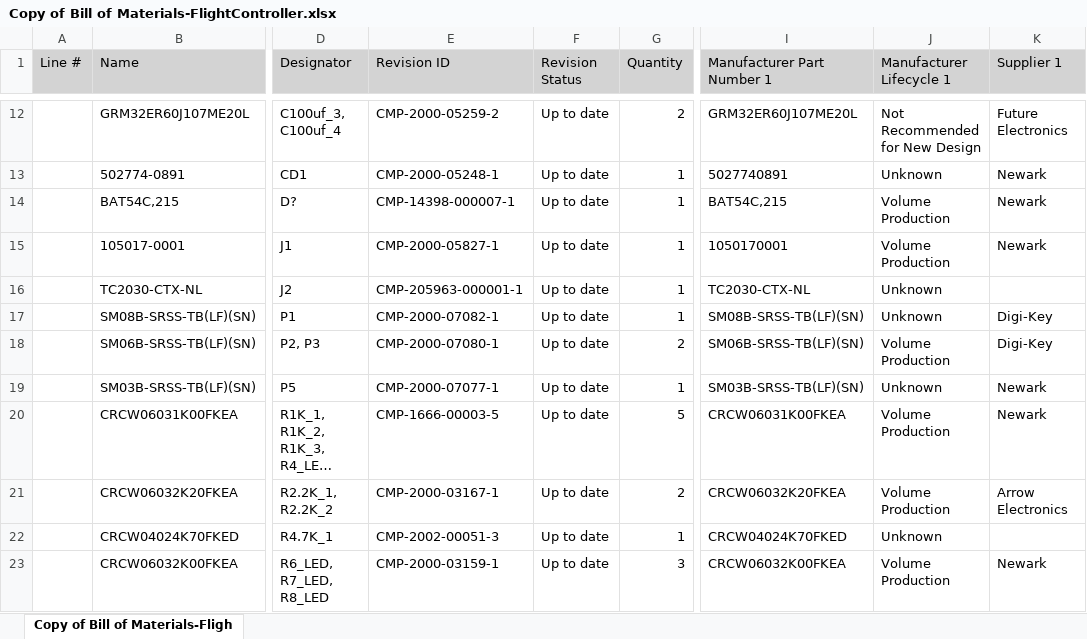
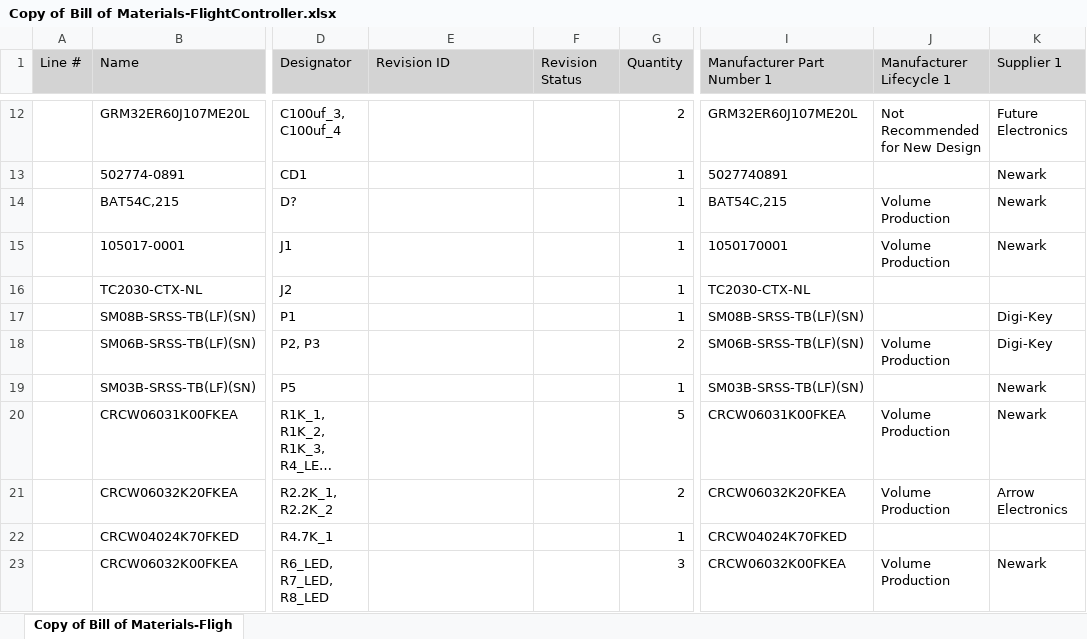
Before and after one commit to akw0088/FlightController, an Excel workbook: Project/FlightController/Project Outputs for FlightController/BOM/Copy of Bill of Materials-FlightController.xlsx, sheet Copy of Bill of Materials-Fligh, drawn as a sheet; only a part is shown, gaps mark what is left out; long unchanged cells end in …; values as stored, in another font and other column widths than the file's, no borders; the diff covers the shown part only; the diff names each change by its address in the sheet, - before the commit and + after, or states it on an @@ line.

```diff
--- a/Project/FlightController/Project Outputs for FlightController/BOM/Copy of Bill of Materials-FlightController.xlsx (sheet Copy of Bill of Materials-Fligh)
+++ b/Project/FlightController/Project Outputs for FlightController/BOM/Copy of Bill of Materials-FlightController.xlsx (sheet Copy of Bill of Materials-Fligh)
-E12 (Revision ID): CMP-2000-05259-2
+E12 (Revision ID): (empty)
-F12:F23 (Revision Status): Up to date
+F12:F23 (Revision Status): (empty)
-E13 (Revision ID): CMP-2000-05248-1
+E13 (Revision ID): (empty)
-J13 (Manufacturer Lifecycle 1): Unknown
+J13 (Manufacturer Lifecycle 1): (empty)
-E14 (Revision ID): CMP-14398-000007-1
+E14 (Revision ID): (empty)
-E15 (Revision ID): CMP-2000-05827-1
+E15 (Revision ID): (empty)
-E16 (Revision ID): CMP-205963-000001-1
+E16 (Revision ID): (empty)
-J16:J17 (Manufacturer Lifecycle 1): Unknown
+J16:J17 (Manufacturer Lifecycle 1): (empty)
-E17 (Revision ID): CMP-2000-07082-1
+E17 (Revision ID): (empty)
-E18 (Revision ID): CMP-2000-07080-1
+E18 (Revision ID): (empty)
-E19 (Revision ID): CMP-2000-07077-1
+E19 (Revision ID): (empty)
-J19 (Manufacturer Lifecycle 1): Unknown
+J19 (Manufacturer Lifecycle 1): (empty)
-E20 (Revision ID): CMP-1666-00003-5
+E20 (Revision ID): (empty)
-E21 (Revision ID): CMP-2000-03167-1
+E21 (Revision ID): (empty)
-E22 (Revision ID): CMP-2002-00051-3
+E22 (Revision ID): (empty)
-J22 (Manufacturer Lifecycle 1): Unknown
+J22 (Manufacturer Lifecycle 1): (empty)
-E23 (Revision ID): CMP-2000-03159-1
+E23 (Revision ID): (empty)
```
Also changed, not shown: 2 added rows, 2 removed rows and 47 edited cells elsewhere in this sheet, 35 other files.
